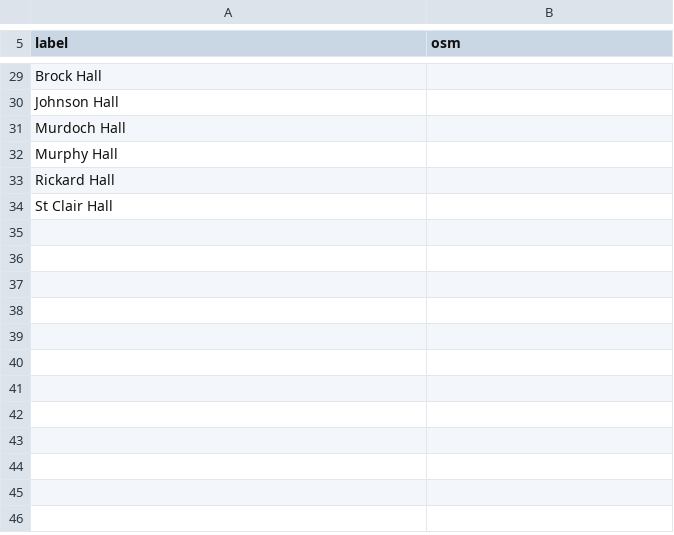
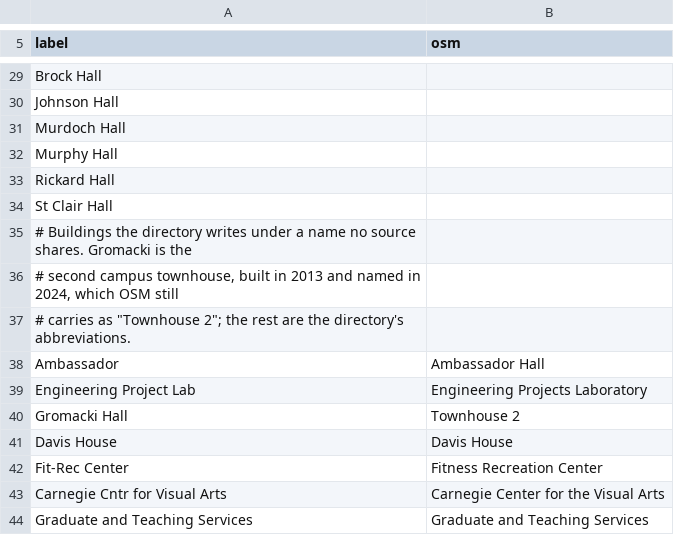
Before and after one commit to leviholliday/cedarstalk, a TSV file: src/collect/assets/buildings.tsv, drawn as a sheet; only a part is shown, gaps mark what is left out; the diff names each change by its address in the sheet, - before the commit and + after, or states it on an @@ line.

Commit message:
feat: map every building the directory uses, pinning the untraced ones

```diff
--- a/src/collect/assets/buildings.tsv
+++ b/src/collect/assets/buildings.tsv
+row 35: # Buildings the directory writes under a name no source shares. Gromacki is the
+row 36: # second campus townhouse, built in 2013 and named in 2024, which OSM still
+row 37: # carries as "Townhouse 2"; the rest are the directory's abbreviations.
+row 38: Ambassador | Ambassador Hall
+row 39: Engineering Project Lab | Engineering Projects Laboratory
+row 40: Gromacki Hall | Townhouse 2
+row 41: Davis House | Davis House
+row 42: Fit-Rec Center | Fitness Recreation Center
+row 43: Carnegie Cntr for Visual Arts | Carnegie Center for the Visual Arts
+row 44: Graduate and Teaching Services | Graduate and Teaching Services
```
Also changed, not shown: 7 other files.
